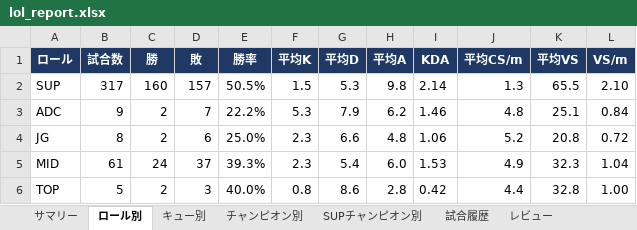
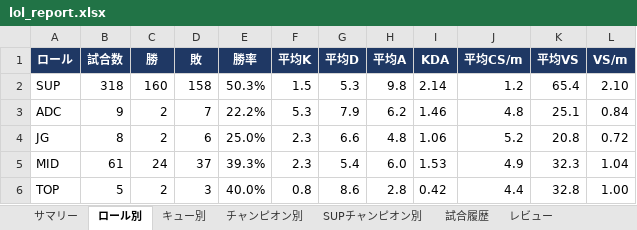
Before and after one commit to kenchi1209-hub/LoL-SUP-Tracker, an Excel workbook: data/excel/lol_report.xlsx, sheet ロール別, drawn as a sheet; values as stored, in another font and other column widths than the file's, no borders; conditional formats not drawn; the diff names each change by its address in the sheet, - before the commit and + after, or states it on an @@ line.

```diff
--- a/data/excel/lol_report.xlsx (sheet ロール別)
+++ b/data/excel/lol_report.xlsx (sheet ロール別)
-B2 (試合数): 317
+B2 (試合数): 318
-D2 (敗): 157
+D2 (敗): 158
-E2 (勝率): 50.5%
+E2 (勝率): 50.3%
-J2 (平均CS/m): 1.3
+J2 (平均CS/m): 1.2
-K2 (平均VS): 65.5
+K2 (平均VS): 65.4
```
Also changed, not shown: sheet 試合履歴, sheet サマリー, sheet レビュー, sheet キュー別, sheet SUPチャンピオン別, sheet チャンピオン別, 11 other files.
